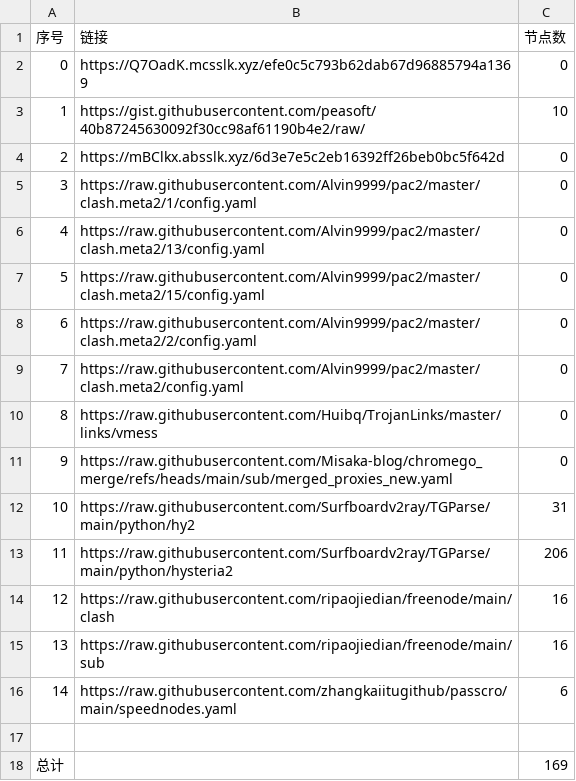
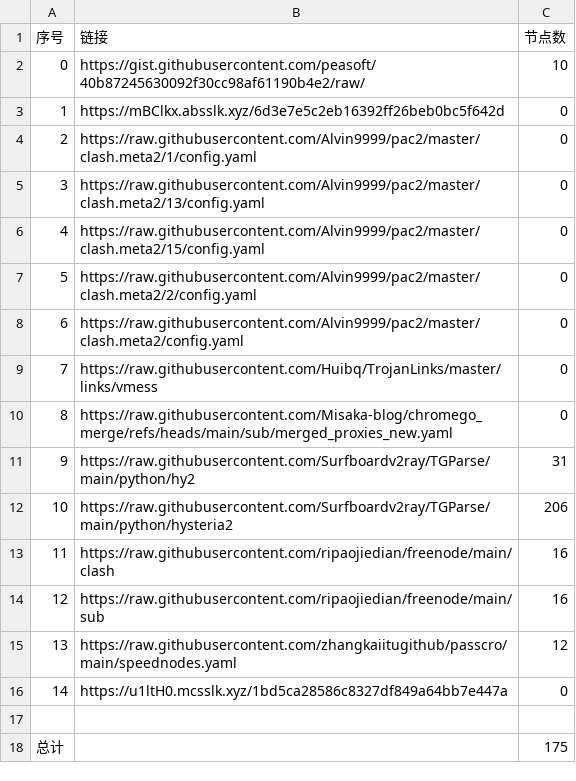
Before and after one commit to sdxinm/NoMoreWalls, a CSV file: list_result.csv, drawn as a sheet; removed rows and columns are numbered as before the commit, all else as after; the diff names each change by its address in the sheet, - before the commit and + after, or states it on an @@ line.

```diff
--- a/list_result.csv
+++ b/list_result.csv
-row 2: 0 | https://Q7OadK.mcsslk.xyz/efe0c5c793b62dab67d96885794a1369 | 0
@@ column A (序号) renumbered between rows 2 and 15 @@
-C15 (节点数): 6
+C15 (节点数): 12
+row 16: 14 | https://u1ltH0.mcsslk.xyz/1bd5ca28586c8327df849a64bb7e447a | 0
-C18 (节点数): 169
+C18 (节点数): 175
```
Also changed, not shown: 13 other files.
